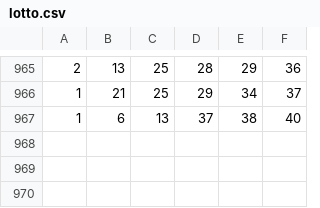
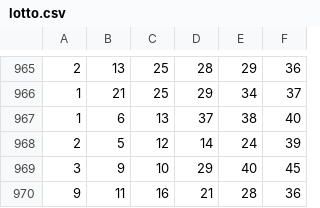
Before and after one commit to bryce0516/algorithm-with-react, a CSV file: node/lotto.csv, drawn as a sheet; only a part is shown, gaps mark what is left out; the diff names each change by its address in the sheet, - before the commit and + after, or states it on an @@ line.

Commit message:
add number

```diff
--- a/node/lotto.csv
+++ b/node/lotto.csv
+row 968: 2 | 5 | 12 | 14 | 24 | 39
+row 969: 3 | 9 | 10 | 29 | 40 | 45
+row 970: 9 | 11 | 16 | 21 | 28 | 36
```
